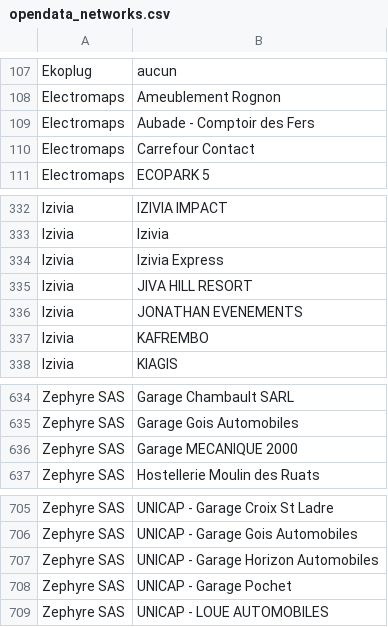
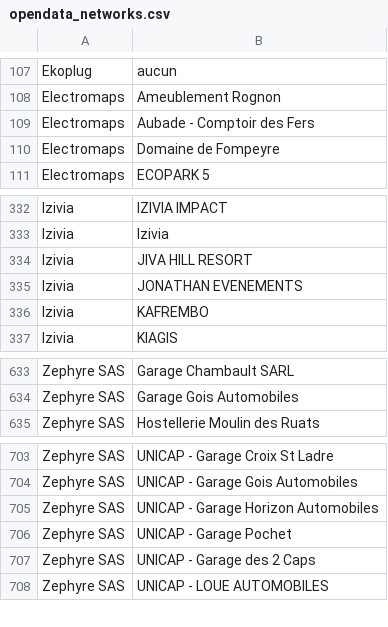
Before and after one commit to guiohm/ref-EU-EVSE, a CSV file: opendata_networks.csv, drawn as a sheet; only a part is shown, gaps mark what is left out.

```diff
--- a/opendata_networks.csv
+++ b/opendata_networks.csv
@@ -109,3 +109,3 @@ Electromaps,Ameublement Rognon
 Electromaps,Aubade - Comptoir des Fers
-Electromaps,Carrefour Contact
+Electromaps,Domaine de Fompeyre
 Electromaps,ECOPARK 5
@@ -333,3 +333,2 @@ Izivia,IZIVIA IMPACT
 Izivia,Izivia
-Izivia,Izivia Express
 Izivia,JIVA HILL RESORT
@@ -635,3 +634,2 @@ Zephyre SAS,Garage Chambault SARL
 Zephyre SAS,Garage Gois Automobiles
-Zephyre SAS,Garage MECANIQUE 2000
 Zephyre SAS,Hostellerie Moulin des Ruats
@@ -708,2 +706,3 @@ Zephyre SAS,UNICAP - Garage Horizon Automobiles
 Zephyre SAS,UNICAP - Garage Pochet
+Zephyre SAS,UNICAP - Garage des 2 Caps
 Zephyre SAS,UNICAP - LOUE AUTOMOBILES
```
Also changed, not shown: history.csv, 4 other files.
